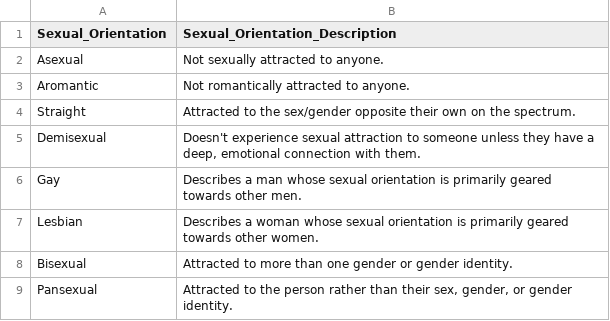
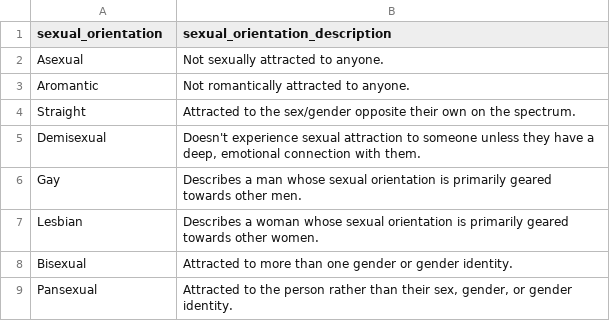
Before and after one commit to wholesomeow/NPCGo, a CSV file: data/raw/csv/Sexual_Orientations.csv, drawn as a sheet.

```diff
--- a/data/raw/csv/Sexual_Orientations.csv
+++ b/data/raw/csv/Sexual_Orientations.csv
@@ -1,2 +1,2 @@
-Sexual_Orientation,Sexual_Orientation_Description
+sexual_orientation,sexual_orientation_description
 Asexual,Not sexually attracted to anyone.
```
Also changed, not shown: data/raw/csv/Fantasy_Names_Corrected.csv, data/raw/csv/Genders.csv, 14 other files.
